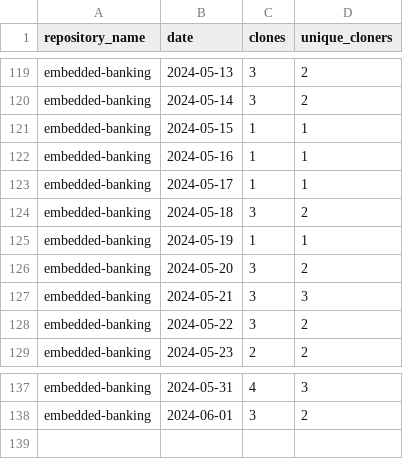
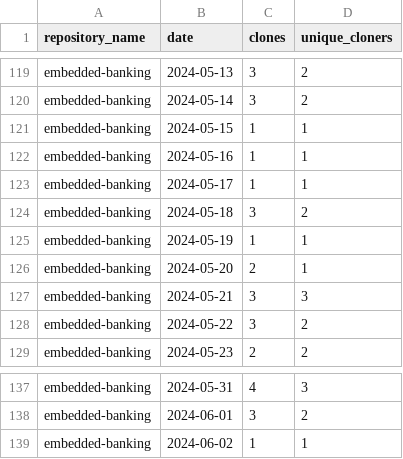
Before and after one commit to jpmorgan-payments/embedded-banking, a CSV file: metrics/clone-stats-sorted.csv, drawn as a sheet; only a part is shown, gaps mark what is left out.

```diff
--- a/metrics/clone-stats-sorted.csv
+++ b/metrics/clone-stats-sorted.csv
@@ -125,3 +125,3 @@ embedded-banking,2024-05-18,3,2
 embedded-banking,2024-05-19,1,1
-embedded-banking,2024-05-20,3,2
+embedded-banking,2024-05-20,2,1
 embedded-banking,2024-05-21,3,3
@@ -138 +138,2 @@ embedded-banking,2024-05-31,4,3
 embedded-banking,2024-06-01,3,2
+embedded-banking,2024-06-02,1,1
```
Also changed, not shown: metrics/clone-stats.csv, metrics/referrer-stats-sorted.csv, 3 other files.
